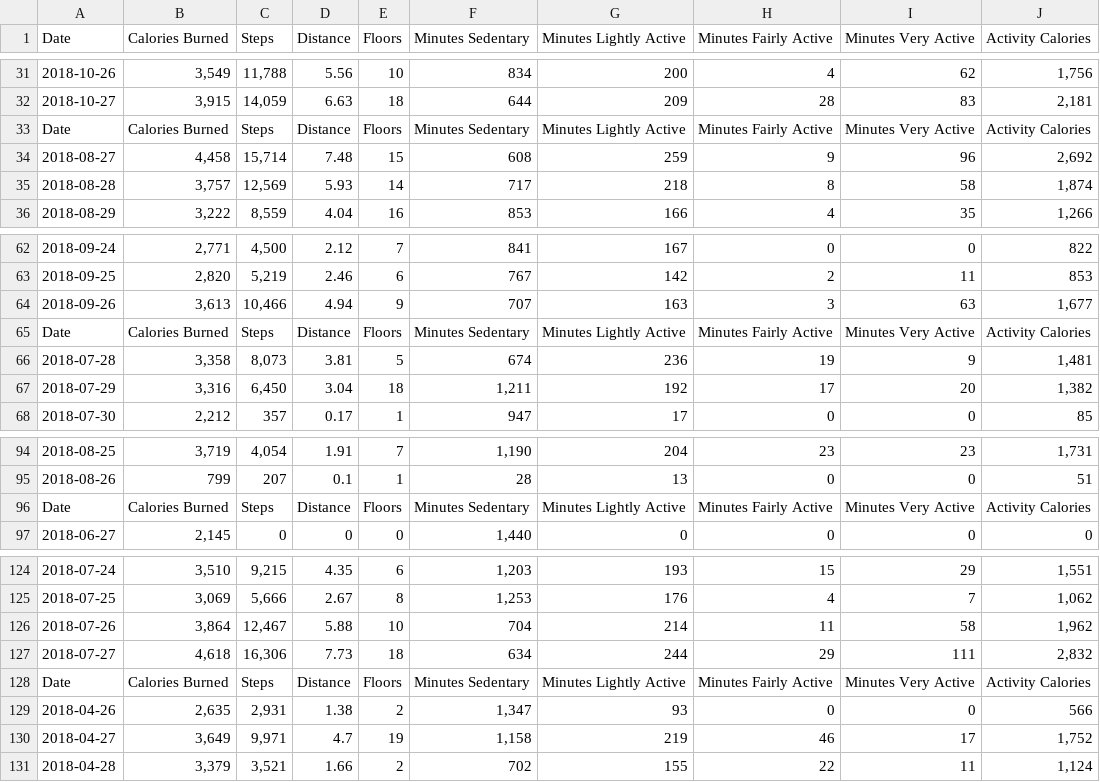
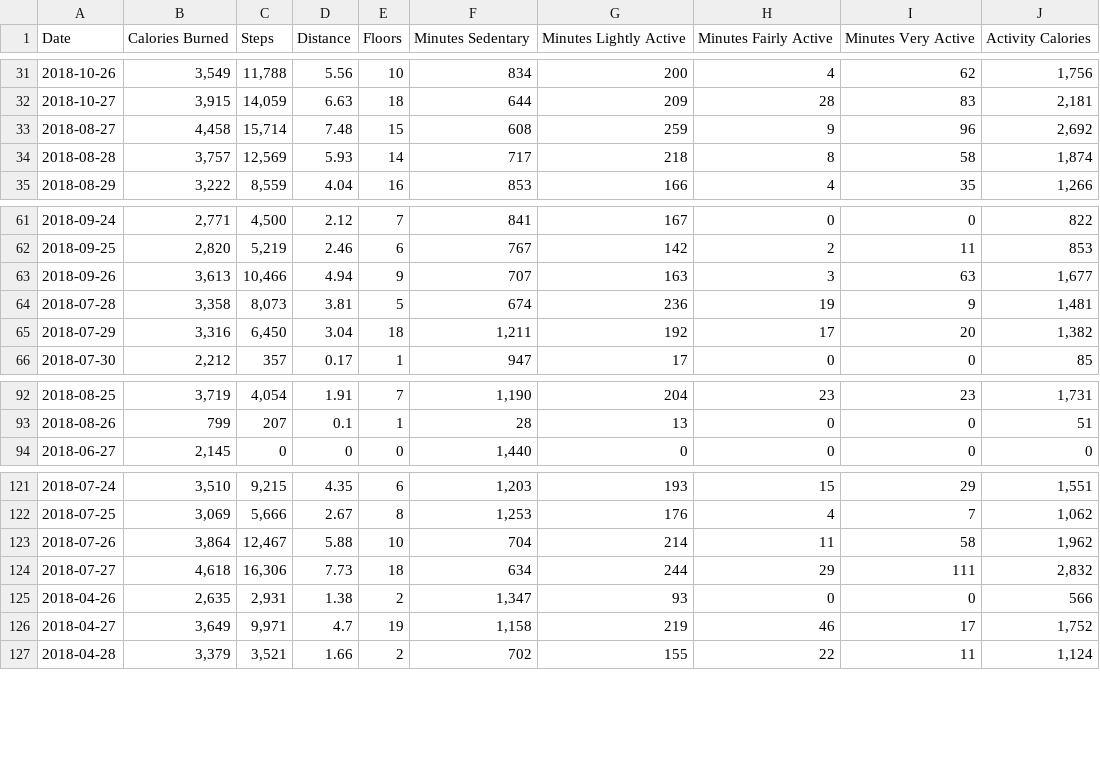
Before and after one commit to Very-Ethical/fitbit, a CSV file: activity.csv, drawn as a sheet; only a part is shown, gaps mark what is left out; the diff names each change by its address in the sheet, - before the commit and + after, or states it on an @@ line.

Commit message:
Fixed activity csv production function

```diff
--- a/activity.csv
+++ b/activity.csv
-row 33: Date | Calories Burned | Steps | Distance | Floors | Minutes Sedentary | Minutes Lightly Active | Minutes Fairly Active | Minutes Very Active | Activity Calories
-row 65: Date | Calories Burned | Steps | Distance | Floors | Minutes Sedentary | Minutes Lightly Active | Minutes Fairly Active | Minutes Very Active | Activity Calories
-row 96: Date | Calories Burned | Steps | Distance | Floors | Minutes Sedentary | Minutes Lightly Active | Minutes Fairly Active | Minutes Very Active | Activity Calories
-row 128: Date | Calories Burned | Steps | Distance | Floors | Minutes Sedentary | Minutes Lightly Active | Minutes Fairly Active | Minutes Very Active | Activity Calories
```
Also changed, not shown: 1 other file.
